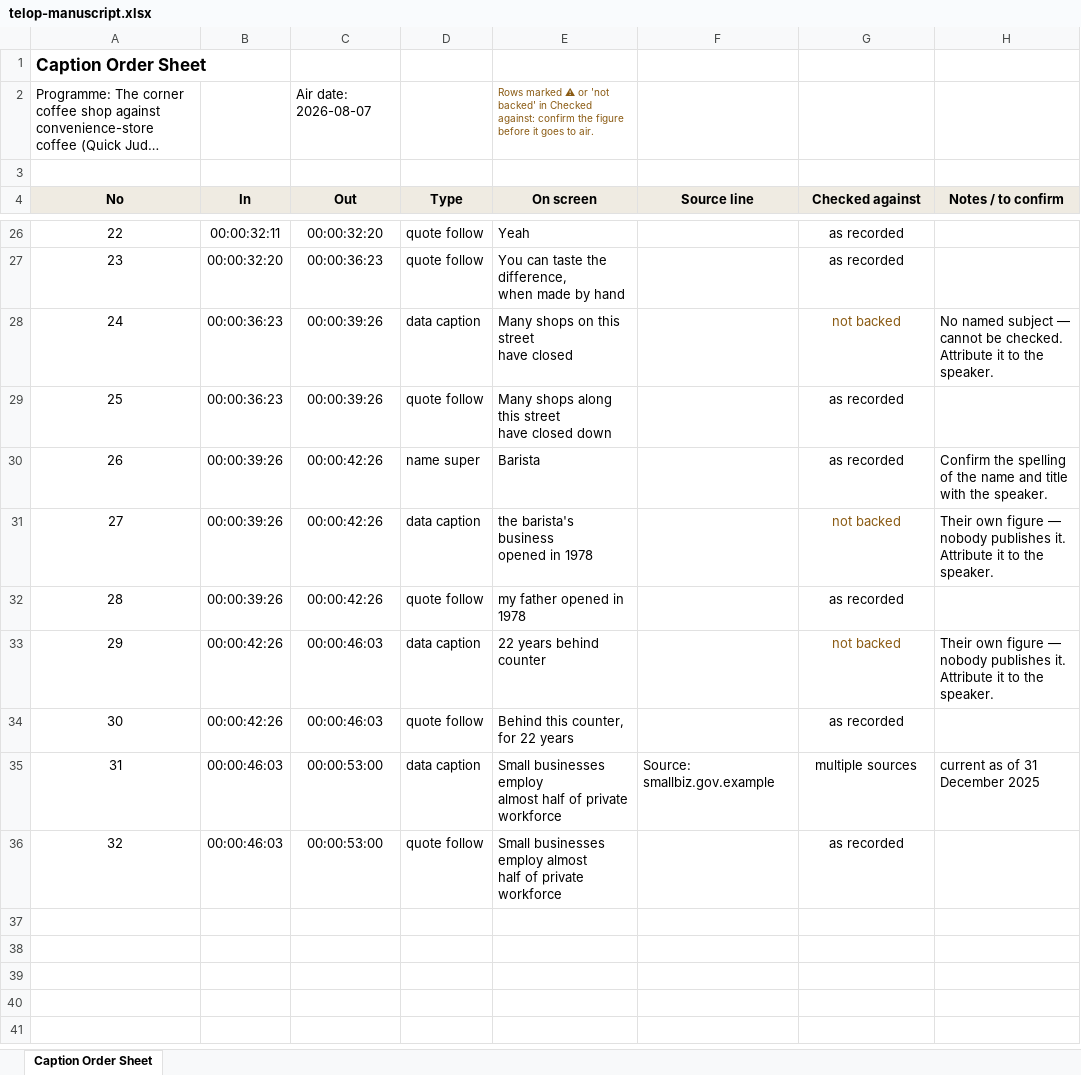
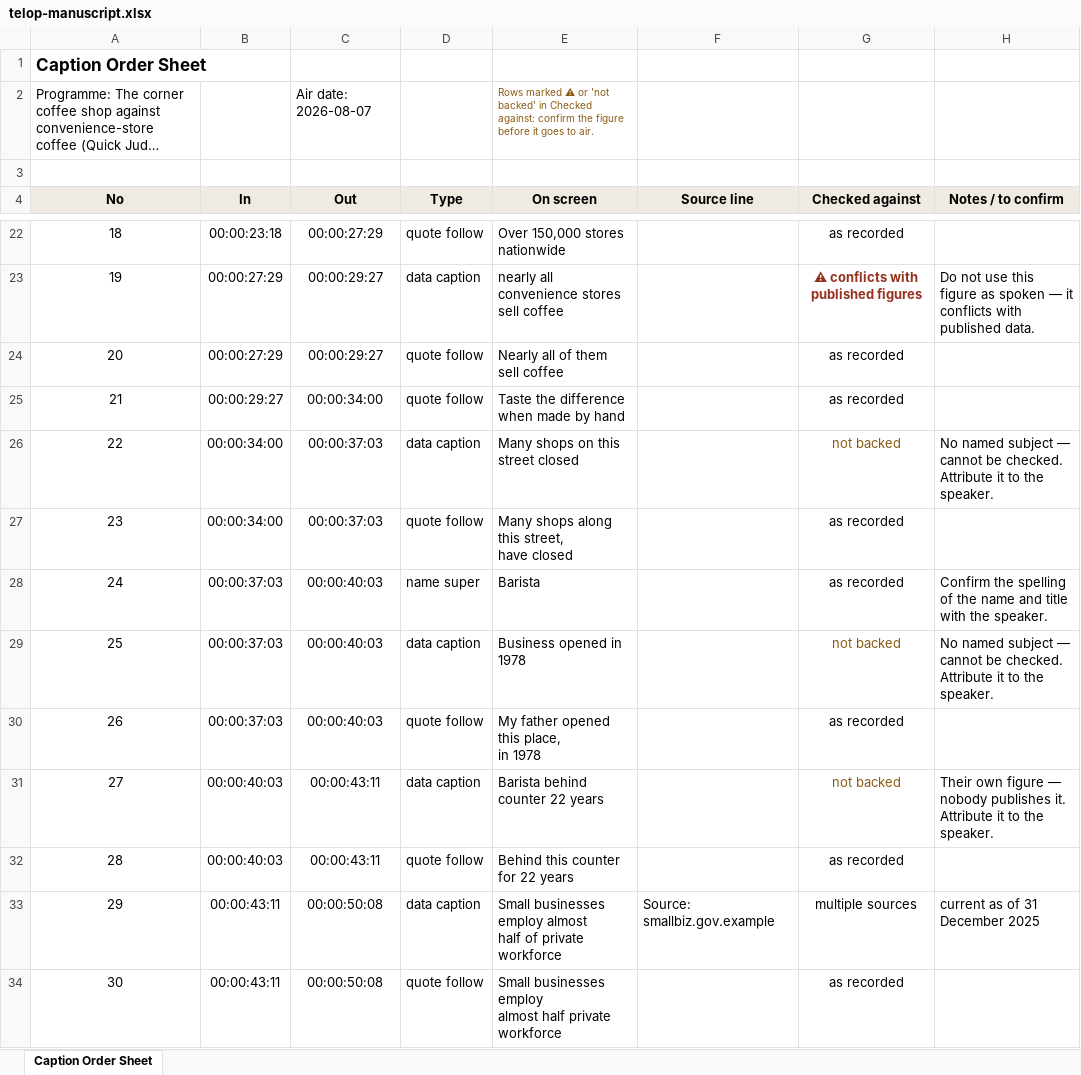
Before and after one commit to tanaka-cell/currentcut, an Excel workbook: services/agent/app/static/sample/telop-manuscript.xlsx, sheet Caption Order Sheet, drawn as a sheet; only a part is shown, gaps mark what is left out; long unchanged cells end in …; values as stored, in another font and other column widths than the file's, no borders; addresses are those after the commit; ↵ is a line break in a cell; the diff covers the shown part only; the diff names each change by its address in the sheet, - before the commit and + after, or states it on an @@ line.

```diff
--- a/services/agent/app/static/sample/telop-manuscript.xlsx (sheet Caption Order Sheet)
+++ b/services/agent/app/static/sample/telop-manuscript.xlsx (sheet Caption Order Sheet)
@@ column A (No) renumbered from row 14 down @@
-B22 (In): 00:00:32:11
+B22 (In): 00:00:23:18
-C22 (Out): 00:00:32:20
+C22 (Out): 00:00:27:29
-E22 (On screen): Yeah
+E22 (On screen): Over 150,000 stores nationwide
+row 23: 19 | 00:00:27:29 | 00:00:29:27 | data caption | nearly all convenience stores ↵ sell coffee |  | ⚠ conflicts with published figures | Do not use this figure as spoken — it conflicts with published data.
+row 24: 20 | 00:00:27:29 | 00:00:29:27 | quote follow | Nearly all of them sell coffee |  | as recorded
-B25 (In): 00:00:32:20
+B25 (In): 00:00:29:27
-C25 (Out): 00:00:36:23
+C25 (Out): 00:00:34:00
-E25 (On screen): You can taste the difference, ↵ when made by hand
+E25 (On screen): Taste the difference ↵ when made by hand
-B26:B27 (In): 00:00:36:23
+B26:B27 (In): 00:00:34:00
-C26:C27 (Out): 00:00:39:26
+C26:C27 (Out): 00:00:37:03
-E26 (On screen): Many shops on this street ↵ have closed
+E26 (On screen): Many shops on this street closed
-E27 (On screen): Many shops along this street ↵ have closed down
+E27 (On screen): Many shops along this street, ↵ have closed
-B28:B30 (In): 00:00:39:26
+B28:B30 (In): 00:00:37:03
-C28:C30 (Out): 00:00:42:26
+C28:C30 (Out): 00:00:40:03
-E29 (On screen): the barista's business ↵ opened in 1978
+E29 (On screen): Business opened in 1978
-H29 (Notes / to confirm): Their own figure — nobody publishes it. Attribute it…
+H29 (Notes / to confirm): No named subject — cannot be checked. Attribute it…
-E30 (On screen): my father opened in 1978
+E30 (On screen): My father opened this place, ↵ in 1978
-B31:B32 (In): 00:00:42:26
+B31:B32 (In): 00:00:40:03
-C31:C32 (Out): 00:00:46:03
+C31:C32 (Out): 00:00:43:11
-E31 (On screen): 22 years behind counter
+E31 (On screen): Barista behind counter 22 years
-E32 (On screen): Behind this counter, ↵ for 22 years
+E32 (On screen): Behind this counter for 22 years
-B33:B34 (In): 00:00:46:03
+B33:B34 (In): 00:00:43:11
-C33:C34 (Out): 00:00:53:00
+C33:C34 (Out): 00:00:50:08
-E33 (On screen): …private workforce
+E33 (On screen): …private workforce
-E34 (On screen): …almost ↵ half of private workforce
+E34 (On screen): …almost half private workforce
```
Also changed, not shown: 2 added rows, 6 removed rows, 30 edited cells and cell formats elsewhere in this sheet, 12 other files.
